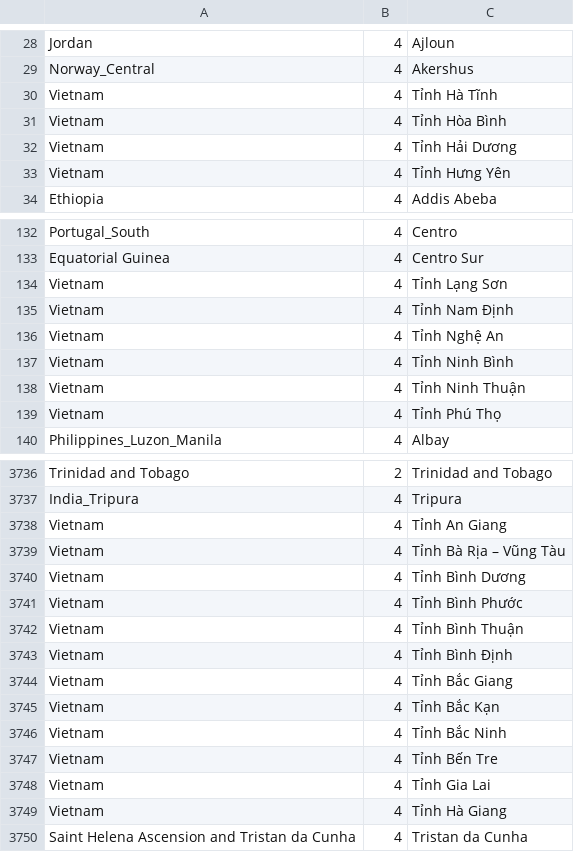
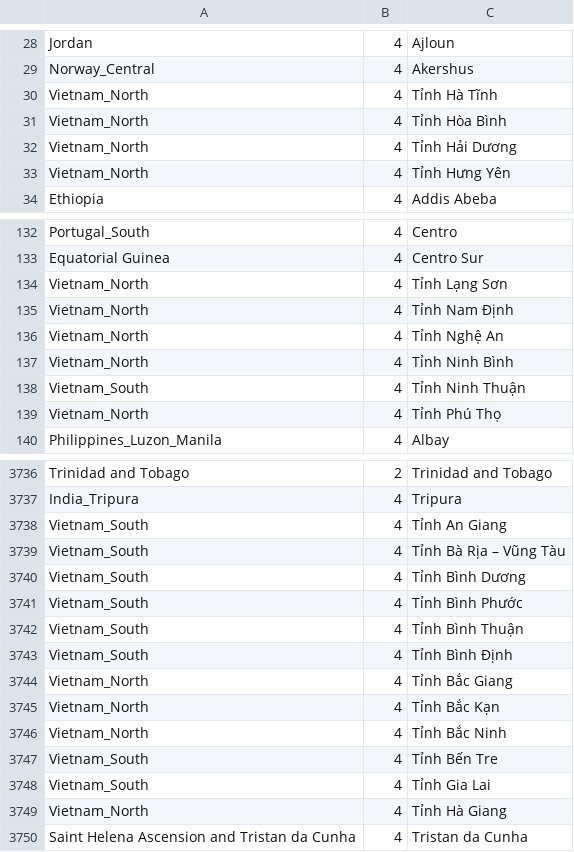
Before and after one commit to WayneNani/better-maps, a CSV file: data/borders_vs_osm.csv, drawn as a sheet; only a part is shown, gaps mark what is left out; the diff covers the shown part only.

Commit message:
[countries] Vietnam split.
Signed-off-by: Viktor Govako <viktor.govako@gmail.com>

```diff
--- a/data/borders_vs_osm.csv
+++ b/data/borders_vs_osm.csv
@@ -29,6 +29,6 @@ Jordan	4	Ajloun
 Norway_Central	4	Akershus
-Vietnam	4	Tỉnh Hà Tĩnh
-Vietnam	4	Tỉnh Hòa Bình
-Vietnam	4	Tỉnh Hải Dương
-Vietnam	4	Tỉnh Hưng Yên
+Vietnam_North	4	Tỉnh Hà Tĩnh
+Vietnam_North	4	Tỉnh Hòa Bình
+Vietnam_North	4	Tỉnh Hải Dương
+Vietnam_North	4	Tỉnh Hưng Yên
 Ethiopia	4	Addis Abeba
@@ -133,8 +133,8 @@ Portugal_South	4	Centro
 Equatorial Guinea	4	Centro Sur
-Vietnam	4	Tỉnh Lạng Sơn
-Vietnam	4	Tỉnh Nam Định
-Vietnam	4	Tỉnh Nghệ An
-Vietnam	4	Tỉnh Ninh Bình
-Vietnam	4	Tỉnh Ninh Thuận
-Vietnam	4	Tỉnh Phú Thọ
+Vietnam_North	4	Tỉnh Lạng Sơn
+Vietnam_North	4	Tỉnh Nam Định
+Vietnam_North	4	Tỉnh Nghệ An
+Vietnam_North	4	Tỉnh Ninh Bình
+Vietnam_South	4	Tỉnh Ninh Thuận
+Vietnam_North	4	Tỉnh Phú Thọ
 Philippines_Luzon_Manila	4	Albay
@@ -3737,14 +3737,14 @@ Trinidad and Tobago	2	Trinidad and Tobago
 India_Tripura	4	Tripura
-Vietnam	4	Tỉnh An Giang
-Vietnam	4	Tỉnh Bà Rịa – Vũng Tàu
-Vietnam	4	Tỉnh Bình Dương
-Vietnam	4	Tỉnh Bình Phước
-Vietnam	4	Tỉnh Bình Thuận
-Vietnam	4	Tỉnh Bình Định
-Vietnam	4	Tỉnh Bắc Giang
-Vietnam	4	Tỉnh Bắc Kạn
-Vietnam	4	Tỉnh Bắc Ninh
-Vietnam	4	Tỉnh Bến Tre
-Vietnam	4	Tỉnh Gia Lai
-Vietnam	4	Tỉnh Hà Giang
+Vietnam_South	4	Tỉnh An Giang
+Vietnam_South	4	Tỉnh Bà Rịa – Vũng Tàu
+Vietnam_South	4	Tỉnh Bình Dương
+Vietnam_South	4	Tỉnh Bình Phước
+Vietnam_South	4	Tỉnh Bình Thuận
+Vietnam_South	4	Tỉnh Bình Định
+Vietnam_North	4	Tỉnh Bắc Giang
+Vietnam_North	4	Tỉnh Bắc Kạn
+Vietnam_North	4	Tỉnh Bắc Ninh
+Vietnam_South	4	Tỉnh Bến Tre
+Vietnam_South	4	Tỉnh Gia Lai
+Vietnam_North	4	Tỉnh Hà Giang
 Saint Helena Ascension and Tristan da Cunha	4	Tristan da Cunha
```
Also changed, not shown: 1 added row and 42 edited cells elsewhere in this file, data/old_vs_new.csv, 3 other files.
